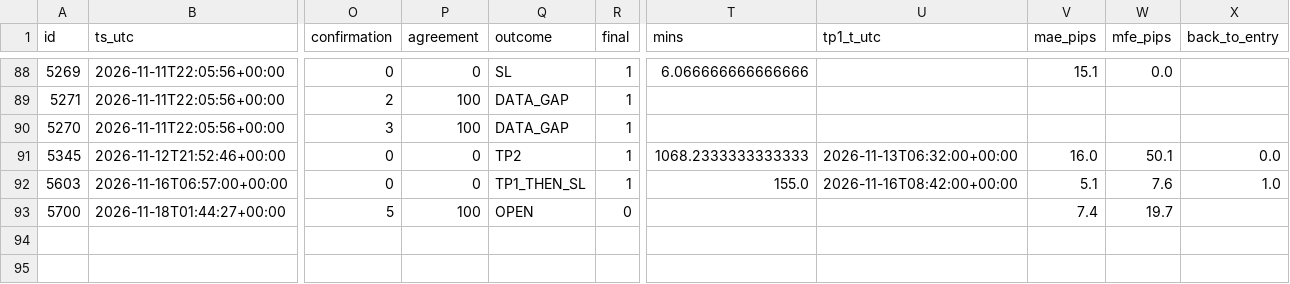
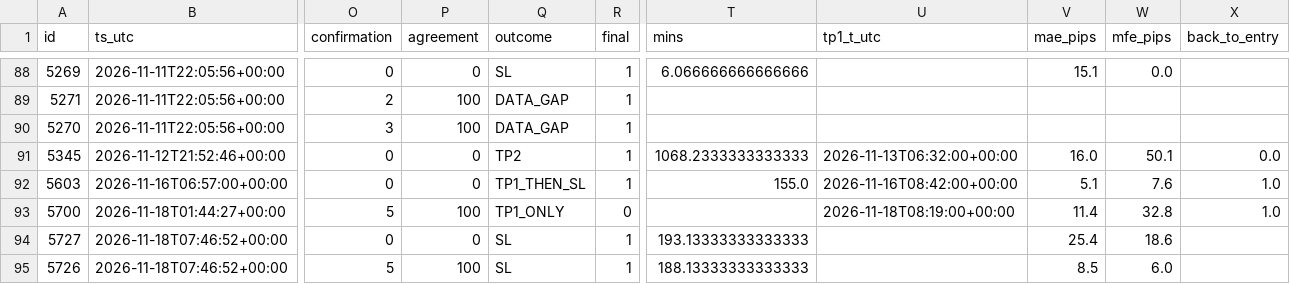
Before and after one commit to jbnikky13/signal-auditor-, a CSV file: data/audit-results.csv, drawn as a sheet; only a part is shown, gaps mark what is left out; rows hold the shown columns only; the diff names each change by its address in the sheet, - before the commit and + after, or states it on an @@ line.

```diff
--- a/data/audit-results.csv
+++ b/data/audit-results.csv
-Q93 (outcome): OPEN
+Q93 (outcome): TP1_ONLY
-U93 (tp1_t_utc): (empty)
+U93 (tp1_t_utc): 2026-11-18T08:19:00+00:00
-V93 (mae_pips): 7.4
+V93 (mae_pips): 11.4
-W93 (mfe_pips): 19.7
+W93 (mfe_pips): 32.8
-X93 (back_to_entry): (empty)
+X93 (back_to_entry): 1.0
+row 94: 5727 | 2026-11-18T07:46:52+00:00 | 0 | 0 | SL | 1 | 193.13333333333333 |  | 25.4 | 18.6
+row 95: 5726 | 2026-11-18T07:46:52+00:00 | 5 | 100 | SL | 1 | 188.13333333333333 |  | 8.5 | 6.0
```
Also changed, not shown: 2 other files.
